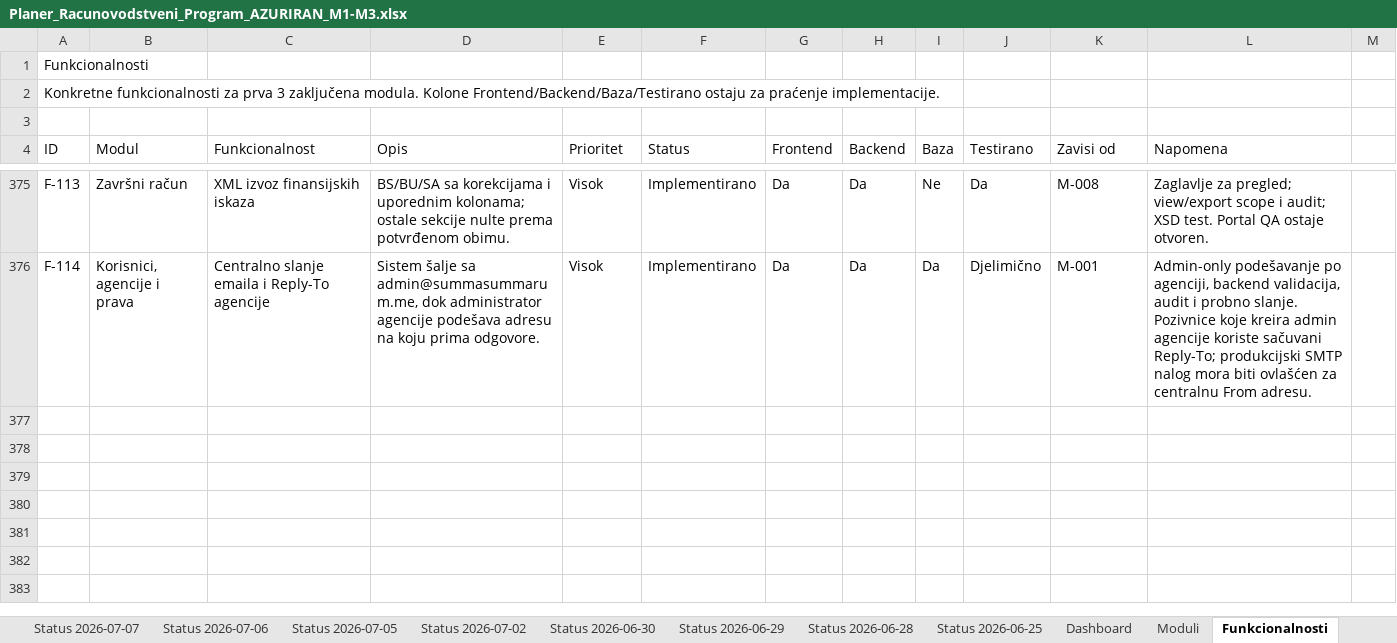
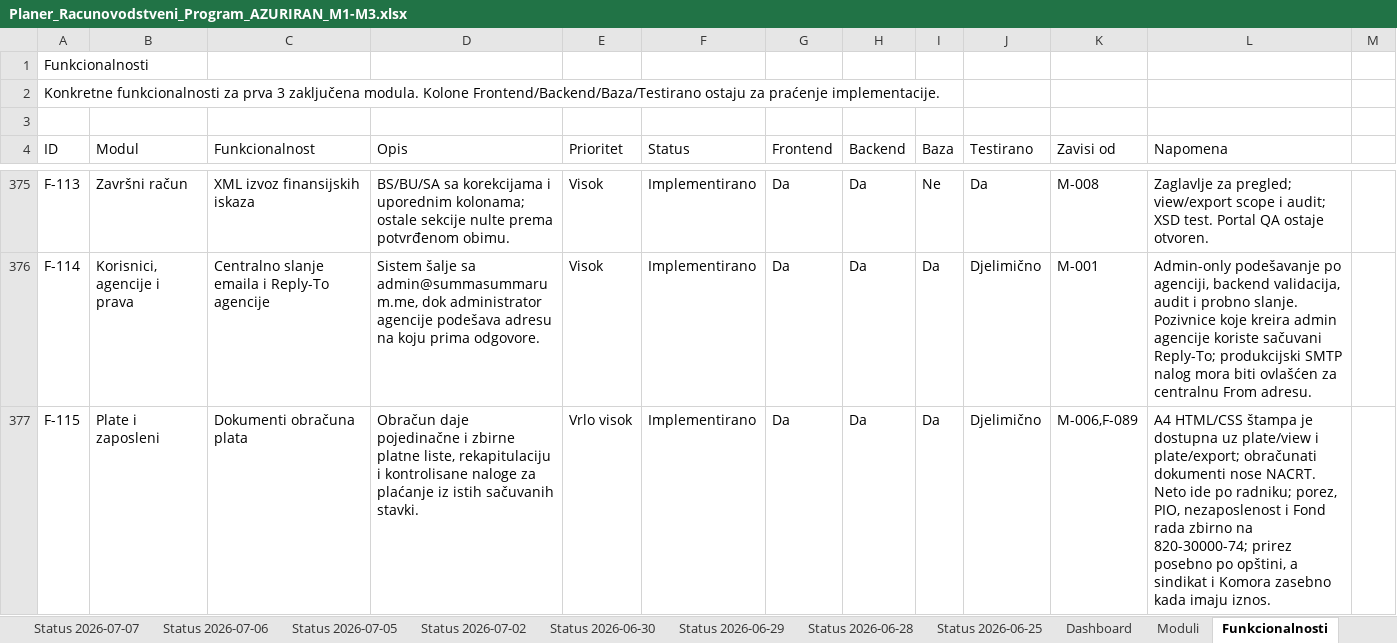
Before and after one commit to zeljkobar/knjigovodstvoonline, an Excel workbook: zadaci/Planer_Racunovodstveni_Program_AZURIRAN_M1-M3.xlsx, sheet Funkcionalnosti, drawn as a sheet; only a part is shown, gaps mark what is left out; values as stored, in another font and other column widths than the file's, no borders; the diff names each change by its address in the sheet, - before the commit and + after, or states it on an @@ line.

```diff
--- a/zadaci/Planer_Racunovodstveni_Program_AZURIRAN_M1-M3.xlsx (sheet Funkcionalnosti)
+++ b/zadaci/Planer_Racunovodstveni_Program_AZURIRAN_M1-M3.xlsx (sheet Funkcionalnosti)
+row 377: F-115 | Plate i zaposleni | Dokumenti obračuna plata | Obračun daje pojedinačne i zbirne platne liste, rekapitulaciju i kontrolisane naloge za plaćanje iz istih sačuvanih stavki. | Vrlo visok | Implementirano | Da | Da | Da | Djelimično | M-006,F-089 | A4 HTML/CSS štampa je dostupna uz plate/view i plate/export; obračunati dokumenti nose NACRT. Neto ide po radniku; porez, PIO, nezaposlenost i Fond rada zbirno na 820-30000-74; prirez posebno po opštini, a sindikat i Komora zasebno kada imaju iznos.
```
Also changed, not shown: sheet Ekrani, 15 other files.
